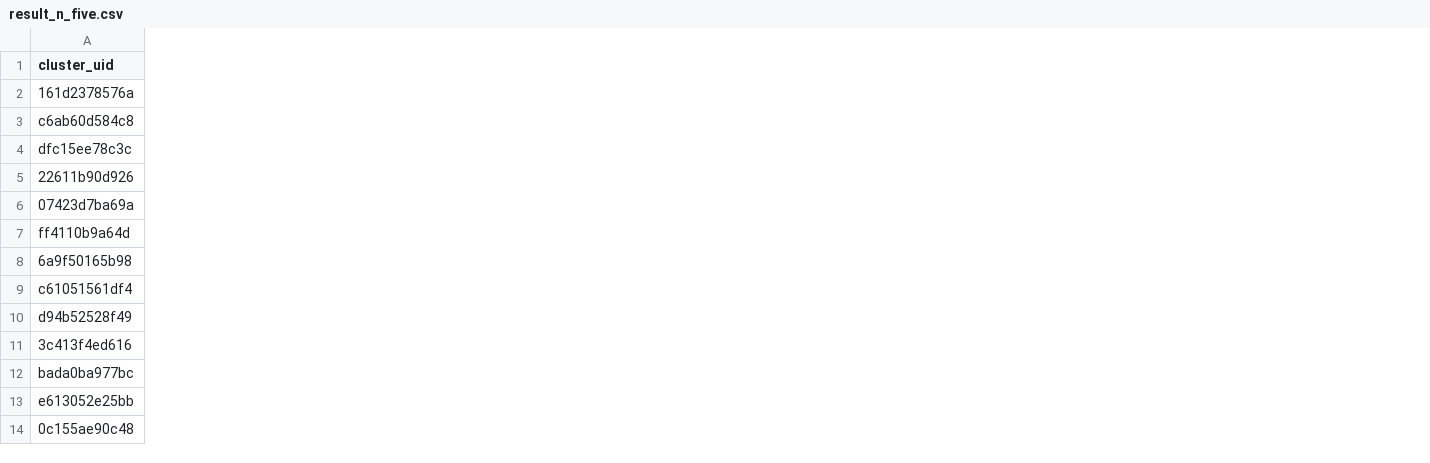
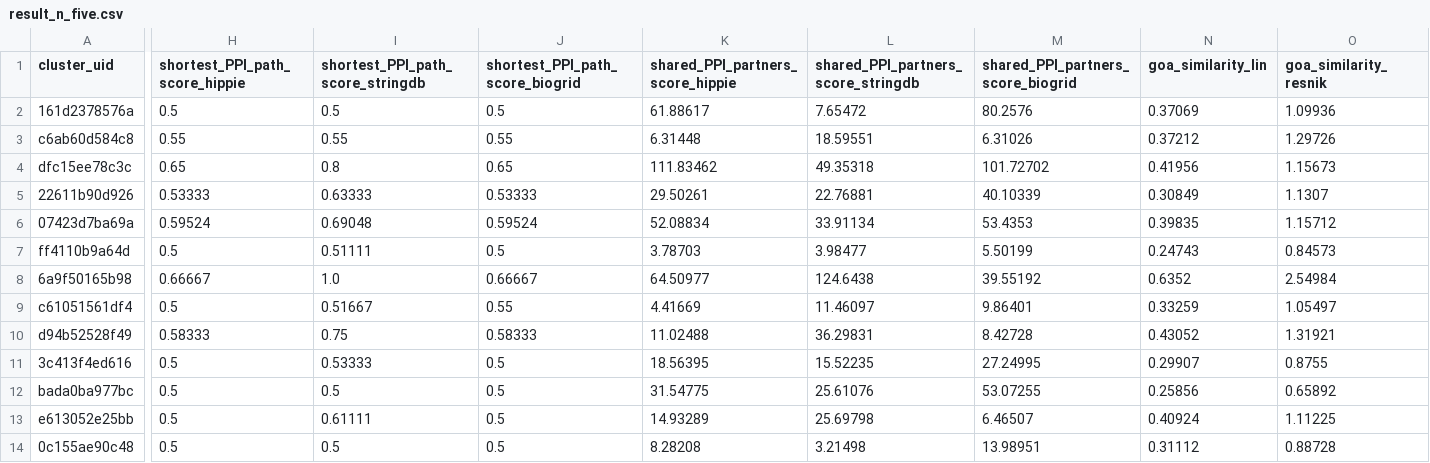
Before and after one commit to shubhvjain/tfit-benchmark, a CSV file: outputs/exp02/heart_left_ventricle/coregtor/result_n_five.csv, drawn as a sheet; only a part is shown, gaps mark what is left out; the diff covers the shown part only; the diff names each change by its address in the sheet, - before the commit and + after, or states it on an @@ line.

Commit message:
result for exp02

```diff
--- a/outputs/exp02/heart_left_ventricle/coregtor/result_n_five.csv
+++ b/outputs/exp02/heart_left_ventricle/coregtor/result_n_five.csv
+column H (shortest_PPI_path_score_hippie), rows 2-14: 0.5 | 0.55 | 0.65 | 0.53333 | 0.59524 | 0.5 | 0.66667 | 0.5 | 0.58333 | 0.5 | 0.5 | 0.5 | 0.5
+column I (shortest_PPI_path_score_stringdb), rows 2-14: 0.5 | 0.55 | 0.8 | 0.63333 | 0.69048 | 0.51111 | 1.0 | 0.51667 | 0.75 | 0.53333 | 0.5 | 0.61111 | 0.5
+column J (shortest_PPI_path_score_biogrid), rows 2-14: 0.5 | 0.55 | 0.65 | 0.53333 | 0.59524 | 0.5 | 0.66667 | 0.55 | 0.58333 | 0.5 | 0.5 | 0.5 | 0.5
+column K (shared_PPI_partners_score_hippie), rows 2-14: 61.88617 | 6.31448 | 111.83462 | 29.50261 | 52.08834 | 3.78703 | 64.50977 | 4.41669 | 11.02488 | 18.56395 | 31.54775 | 14.93289 | 8.28208
+column L, rows 1-14: shared_PPI_partners_score_stringdb | 7.65472 | 18.59551 | 49.35318 | 22.76881 | 33.91134 | 3.98477 | 124.6438 | 11.46097 | 36.29831 | 15.52235 | 25.61076 | 25.69798 | 3.21498
+column M, rows 1-14: shared_PPI_partners_score_biogrid | 80.2576 | 6.31026 | 101.72702 | 40.10339 | 53.4353 | 5.50199 | 39.55192 | 9.86401 | 8.42728 | 27.24995 | 53.07255 | 6.46507 | 13.98951
+column N (goa_similarity_lin), rows 2-14: 0.37069 | 0.37212 | 0.41956 | 0.30849 | 0.39835 | 0.24743 | 0.6352 | 0.33259 | 0.43052 | 0.29907 | 0.25856 | 0.40924 | 0.31112
+column O (goa_similarity_resnik), rows 2-14: 1.09936 | 1.29726 | 1.15673 | 1.1307 | 1.15712 | 0.84573 | 2.54984 | 1.05497 | 1.31921 | 0.8755 | 0.65892 | 1.11225 | 0.88728
```
Also changed, not shown: 5 added columns elsewhere in this file, outputs/exp02/amygdala/coregtor/result_n_five.csv, outputs/exp02/cortex-ba9/coregtor/result_n_five.csv, 54 other files.
